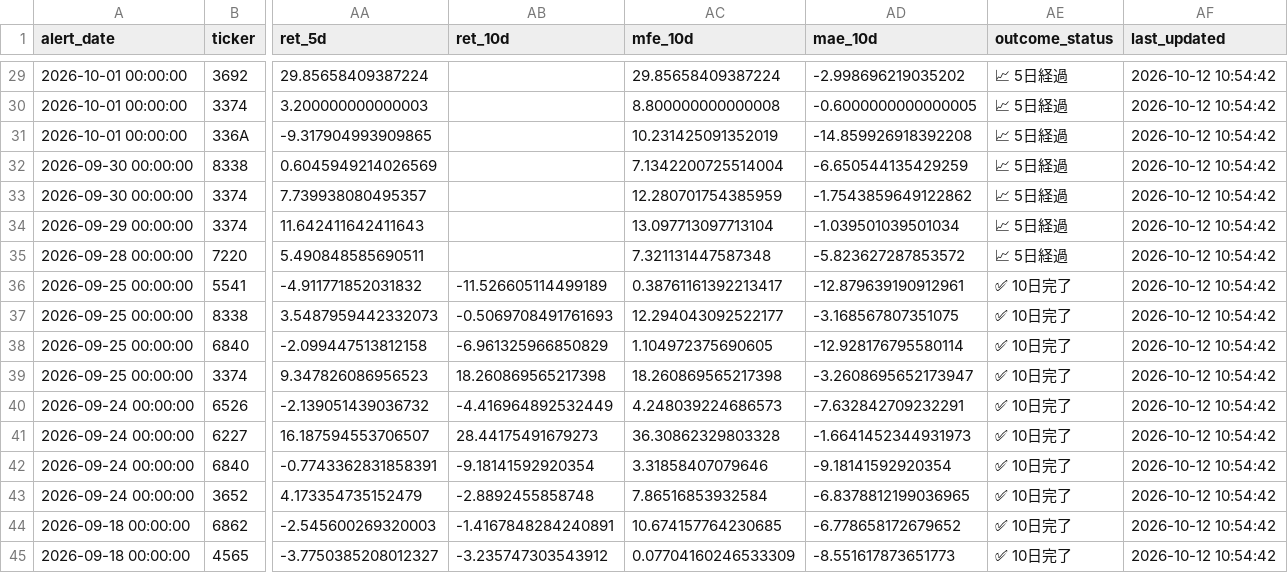
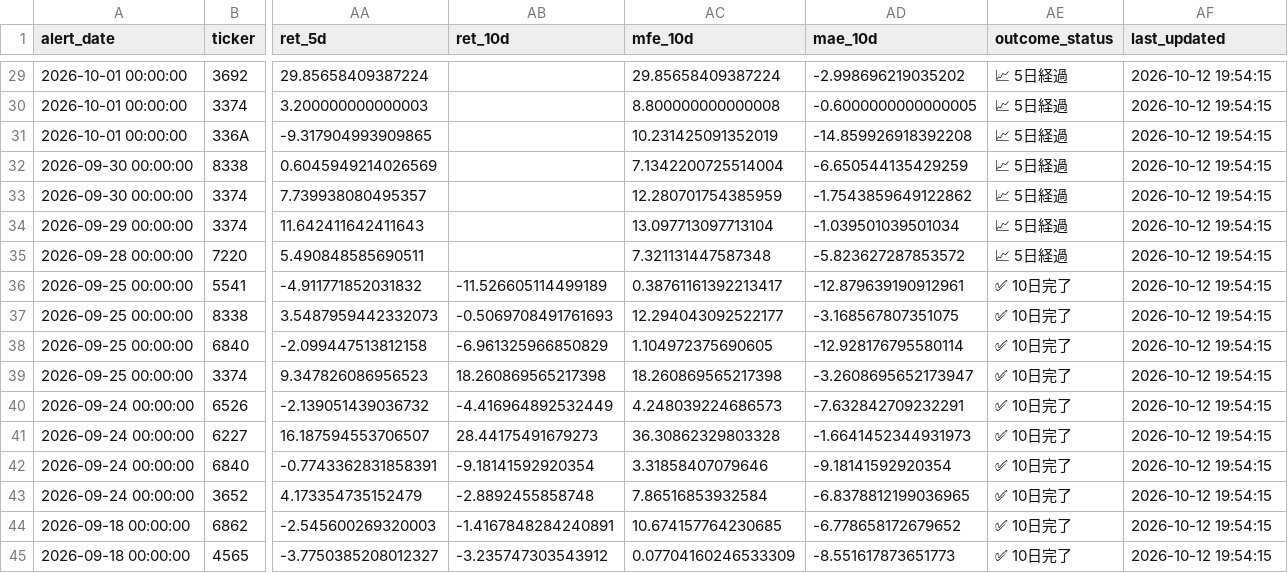
Before and after one commit to takasan-stock/stock-analyzer, a CSV file: data/short_cover_alert_history.csv, drawn as a sheet; only a part is shown, gaps mark what is left out; the diff covers the shown part only; the diff names each change by its address in the sheet, - before the commit and + after, or states it on an @@ line.

```diff
--- a/data/short_cover_alert_history.csv
+++ b/data/short_cover_alert_history.csv
-AF29:AF45 (last_updated): 2026-10-12 10:54:42
+AF29:AF45 (last_updated): 2026-10-12 19:54:15
```
Also changed, not shown: 27 edited cells elsewhere in this file, 1 other file.
